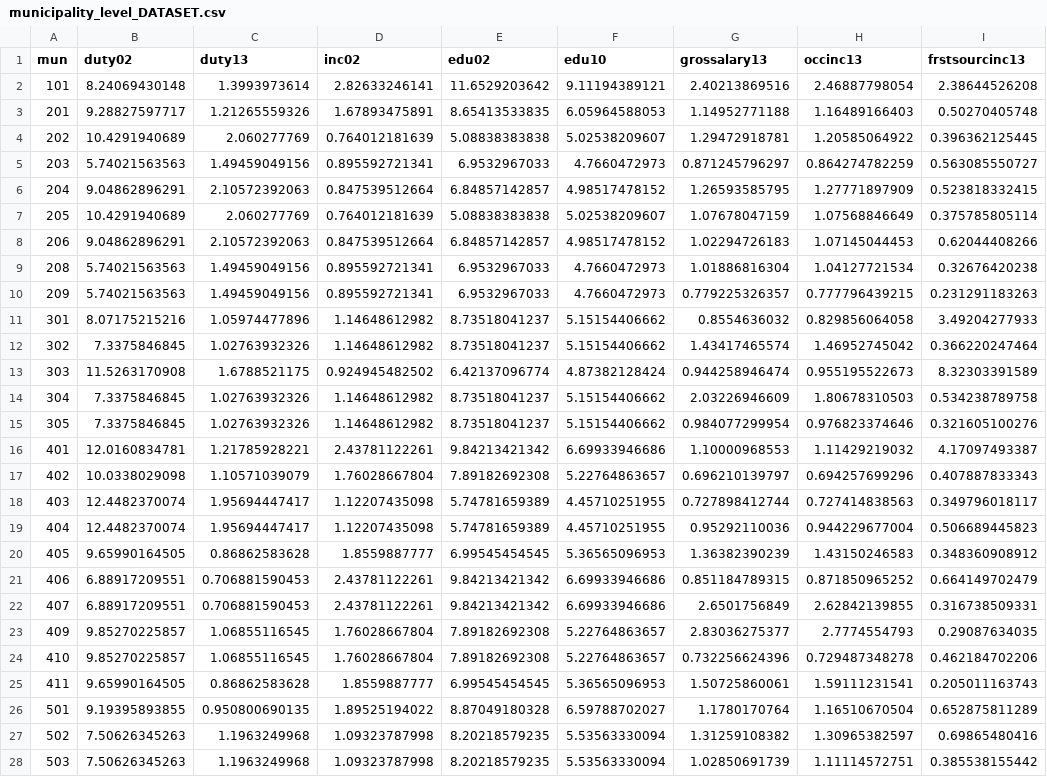
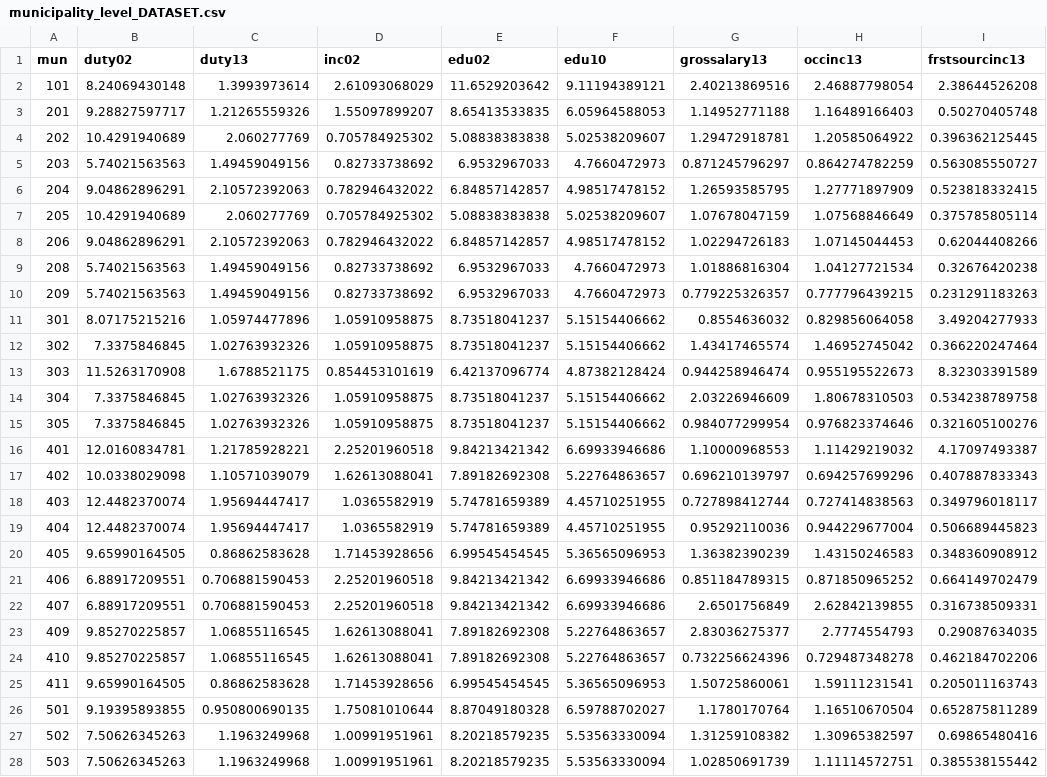
Before and after one commit to jaysayre/cafta-dr, a CSV file: Output/municipality_level_DATASET.csv, drawn as a sheet; only a part is shown; the diff covers the shown part only; the diff names each change by its address in the sheet, - before the commit and + after, or states it on an @@ line.

```diff
--- a/Output/municipality_level_DATASET.csv
+++ b/Output/municipality_level_DATASET.csv
-D2 (inc02): 2.82633246141
+D2 (inc02): 2.61093068029
-D3 (inc02): 1.67893475891
+D3 (inc02): 1.55097899207
-D4 (inc02): 0.764012181639
+D4 (inc02): 0.705784925302
-D5 (inc02): 0.895592721341
+D5 (inc02): 0.82733738692
-D6 (inc02): 0.847539512664
+D6 (inc02): 0.782946432022
-D7 (inc02): 0.764012181639
+D7 (inc02): 0.705784925302
-D8 (inc02): 0.847539512664
+D8 (inc02): 0.782946432022
-D9:D10 (inc02): 0.895592721341
+D9:D10 (inc02): 0.82733738692
-D11:D12 (inc02): 1.14648612982
+D11:D12 (inc02): 1.05910958875
-D13 (inc02): 0.924945482502
+D13 (inc02): 0.854453101619
-D14:D15 (inc02): 1.14648612982
+D14:D15 (inc02): 1.05910958875
-D16 (inc02): 2.43781122261
+D16 (inc02): 2.25201960518
-D17 (inc02): 1.76028667804
+D17 (inc02): 1.62613088041
-D18:D19 (inc02): 1.12207435098
+D18:D19 (inc02): 1.0365582919
-D20 (inc02): 1.8559887777
+D20 (inc02): 1.71453928656
-D21:D22 (inc02): 2.43781122261
+D21:D22 (inc02): 2.25201960518
-D23:D24 (inc02): 1.76028667804
+D23:D24 (inc02): 1.62613088041
-D25 (inc02): 1.8559887777
+D25 (inc02): 1.71453928656
-D26 (inc02): 1.89525194022
+D26 (inc02): 1.75081010644
-D27:D28 (inc02): 1.09323787998
+D27:D28 (inc02): 1.00991951961
```
Also changed, not shown: 103 edited cells elsewhere in this file, Output/averageincomebymunicipality2002.csv, Output/averageincomebyoccmun2002.csv, 13 other files.
